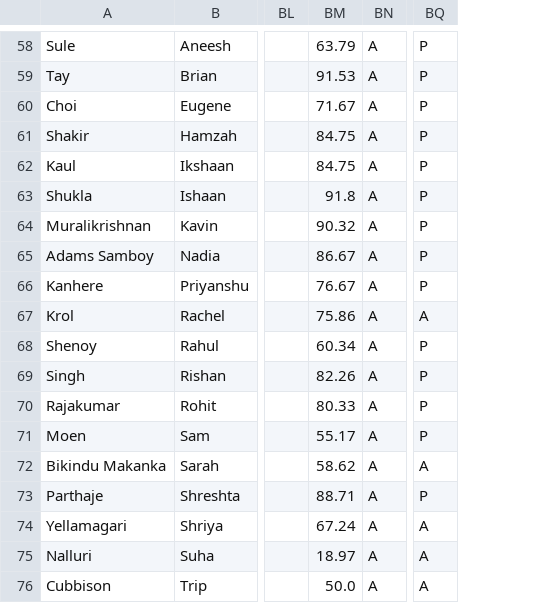
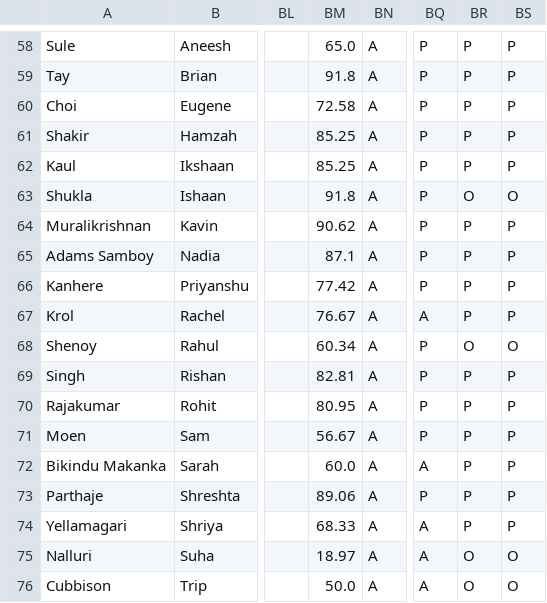
Before and after one commit to aghosal1317/RoboLoCo_Attendance_App, a CSV file: data/attendance.csv, drawn as a sheet; only a part is shown, gaps mark what is left out; the diff covers the shown part only; the diff names each change by its address in the sheet, - before the commit and + after, or states it on an @@ line.

```diff
--- a/data/attendance.csv
+++ b/data/attendance.csv
+column BR, rows 58-76: P | P | P | P | P | O | P | P | P | P | O | P | P | P | P | P | P | O | O
+column BS, rows 58-76: P | P | P | P | P | O | P | P | P | P | O | P | P | P | P | P | P | O | O
-BM58: 63.79
+BM58: 65.0
-BM59: 91.53
+BM59: 91.8
-BM60: 71.67
+BM60: 72.58
-BM61:BM62: 84.75
+BM61:BM62: 85.25
-BM64: 90.32
+BM64: 90.62
-BM65: 86.67
+BM65: 87.1
-BM66: 76.67
+BM66: 77.42
-BM67: 75.86
+BM67: 76.67
-BM69: 82.26
+BM69: 82.81
-BM70: 80.33
+BM70: 80.95
-BM71: 55.17
+BM71: 56.67
-BM72: 58.62
+BM72: 60.0
-BM73: 88.71
+BM73: 89.06
-BM74: 67.24
+BM74: 68.33
```
Also changed, not shown: 72 edited cells elsewhere in this file, 2 other files.
